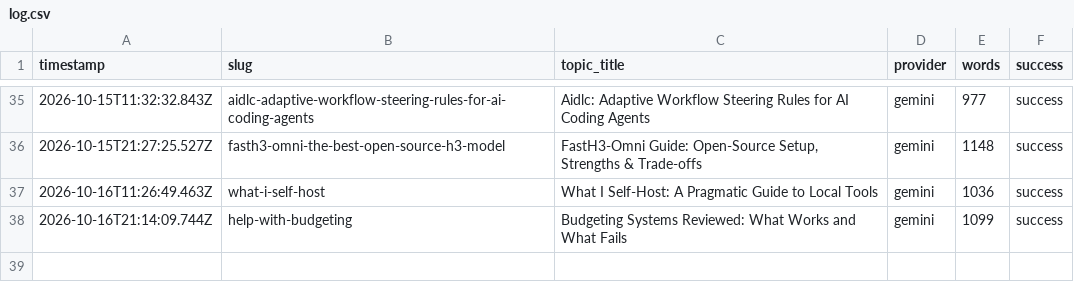
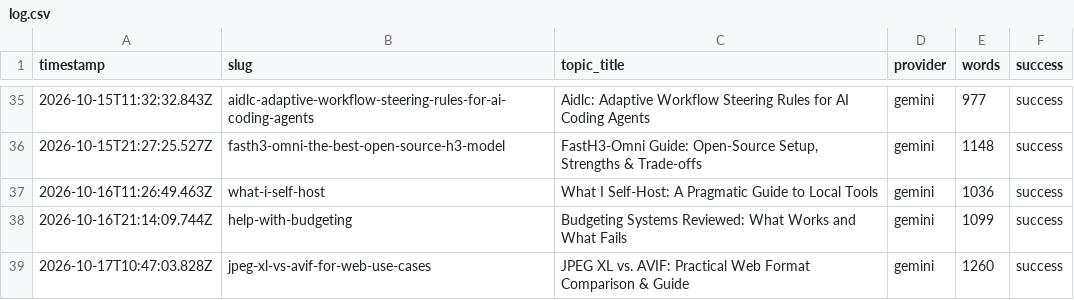
Before and after one commit to haxno2004-wq/aitoollab-autopilot, a CSV file: state/finflow/log.csv, drawn as a sheet; only a part is shown, gaps mark what is left out; the diff names each change by its address in the sheet, - before the commit and + after, or states it on an @@ line.

```diff
--- a/state/finflow/log.csv
+++ b/state/finflow/log.csv
+row 39: 2026-10-17T10:47:03.828Z | jpeg-xl-vs-avif-for-web-use-cases | JPEG XL vs. AVIF: Practical Web Format Comparison & Guide | gemini | 1260 | success
```
Also changed, not shown: 6 other files.
